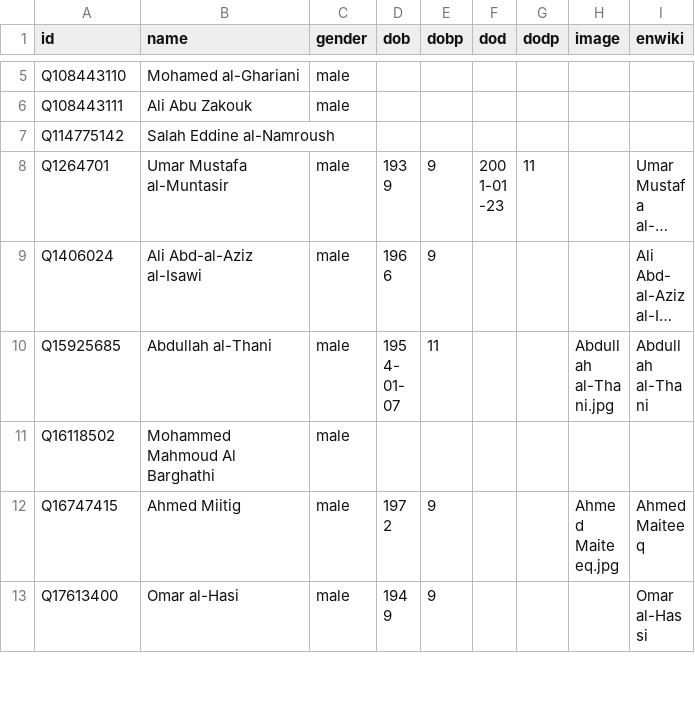
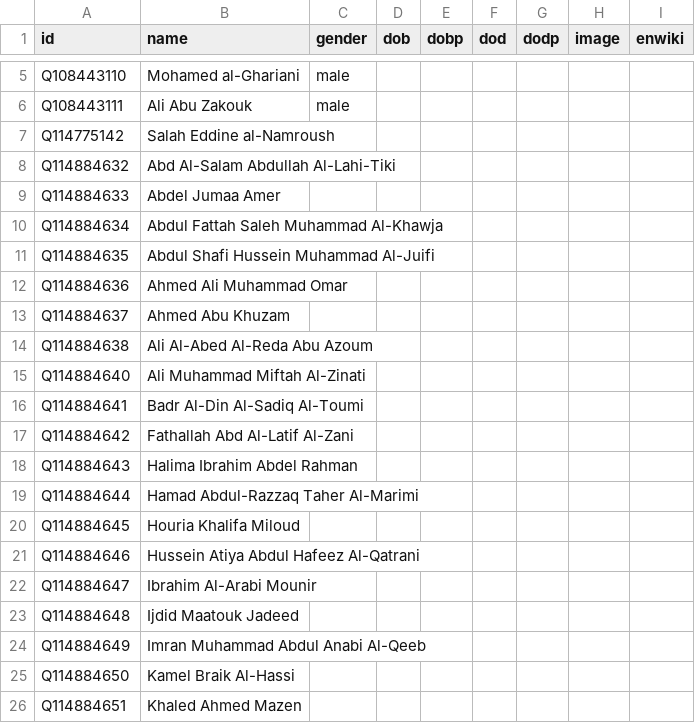
Before and after one commit to every-politician-scrapers/libya, a CSV file: html/bio.csv, drawn as a sheet; only a part is shown, gaps mark what is left out; the shorter side is filled out with more unchanged rows; long unchanged cells end in …; the diff covers the shown part only; the diff names each change by its address in the sheet, - before the commit and + after, or states it on an @@ line.

```diff
--- a/html/bio.csv
+++ b/html/bio.csv
+row 8: Q114884632 | Abd Al-Salam Abdullah Al-Lahi-Tiki
+row 9: Q114884633 | Abdel Jumaa Amer
+row 10: Q114884634 | Abdul Fattah Saleh Muhammad Al-Khawja
+row 11: Q114884635 | Abdul Shafi Hussein Muhammad Al-Juifi
+row 12: Q114884636 | Ahmed Ali Muhammad Omar
+row 13: Q114884637 | Ahmed Abu Khuzam
+row 14: Q114884638 | Ali Al-Abed Al-Reda Abu Azoum
+row 15: Q114884640 | Ali Muhammad Miftah Al-Zinati
+row 16: Q114884641 | Badr Al-Din Al-Sadiq Al-Toumi
+row 17: Q114884642 | Fathallah Abd Al-Latif Al-Zani
+row 18: Q114884643 | Halima Ibrahim Abdel Rahman
+row 19: Q114884644 | Hamad Abdul-Razzaq Taher Al-Marimi
+row 20: Q114884645 | Houria Khalifa Miloud
+row 21: Q114884646 | Hussein Atiya Abdul Hafeez Al-Qatrani
+row 22: Q114884647 | Ibrahim Al-Arabi Mounir
+row 23: Q114884648 | Ijdid Maatouk Jadeed
+row 24: Q114884649 | Imran Muhammad Abdul Anabi Al-Qeeb
+row 25: Q114884650 | Kamel Braik Al-Hassi
+row 26: Q114884651 | Khaled Ahmed Mazen
```
Also changed, not shown: 18 added rows elsewhere in this file, html/current.csv, html/holders21.csv, 3 other files.
